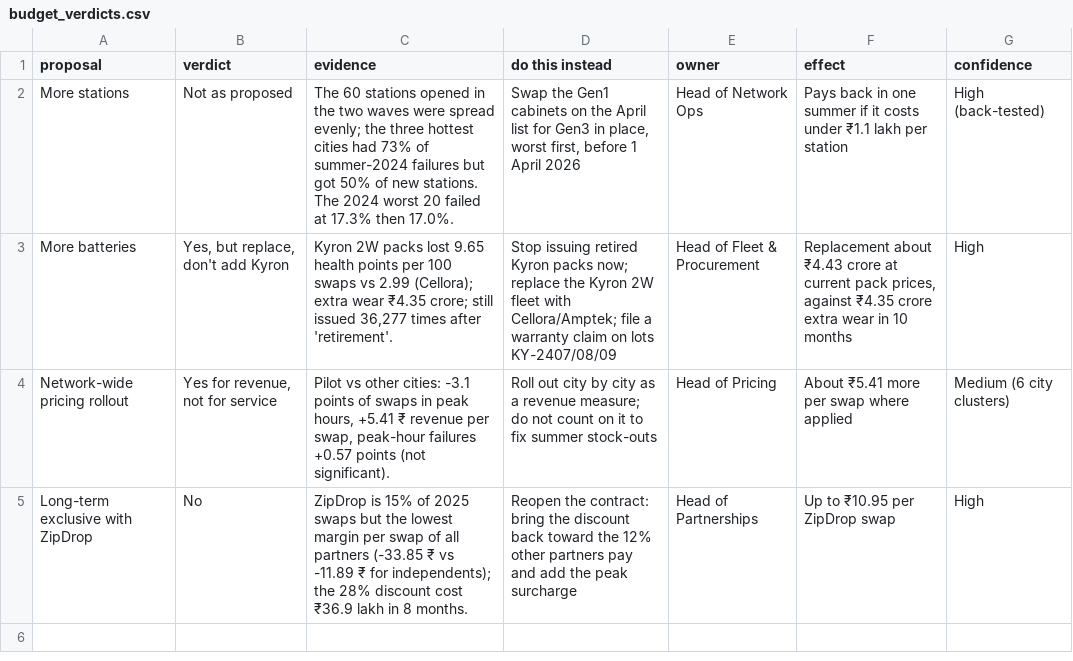
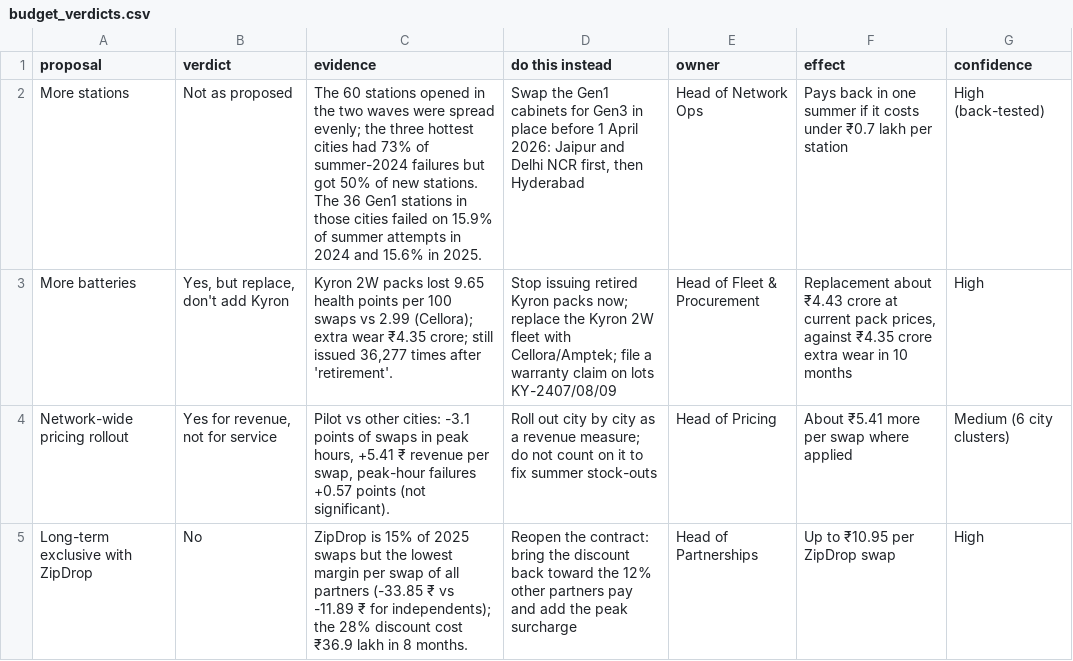
Before and after one commit to kinnuworks/next-april, a CSV file: outputs/budget_verdicts.csv, drawn as a sheet.

```diff
--- a/outputs/budget_verdicts.csv
+++ b/outputs/budget_verdicts.csv
@@ -1,3 +1,3 @@
 proposal,verdict,evidence,do this instead,owner,effect,confidence
-More stations,Not as proposed,The 60 stations opened in the two waves were spread evenly; the three hottest cities had 73% of summer-2024 failures but got 50% of new stations. The 2024 worst 20 failed at 17.3% then 17.0%.,"Swap the Gen1 cabinets on the April list for Gen3 in place, worst first, before 1 April 2026",Head of Network Ops,Pays back in one summer if it costs under ₹1.1 lakh per station,High (back-tested)
+More stations,Not as proposed,The 60 stations opened in the two waves were spread evenly; the three hottest cities had 73% of summer-2024 failures but got 50% of new stations. The 36 Gen1 stations in those cities failed on 15.9% of summer attempts in 2024 and 15.6% in 2025.,"Swap the Gen1 cabinets for Gen3 in place before 1 April 2026: Jaipur and Delhi NCR first, then Hyderabad",Head of Network Ops,Pays back in one summer if it costs under ₹0.7 lakh per station,High (back-tested)
 More batteries,"Yes, but replace, don't add Kyron","Kyron 2W packs lost 9.65 health points per 100 swaps vs 2.99 (Cellora); extra wear ₹4.35 crore; still issued 36,277 times after 'retirement'.",Stop issuing retired Kyron packs now; replace the Kyron 2W fleet with Cellora/Amptek; file a warranty claim on lots KY-2407/08/09,Head of Fleet & Procurement,"Replacement about ₹4.43 crore at current pack prices, against ₹4.35 crore extra wear in 10 months",High
```
Also changed, not shown: outputs/april_2026_list.csv, outputs/self_audit.csv, 11 other files.
